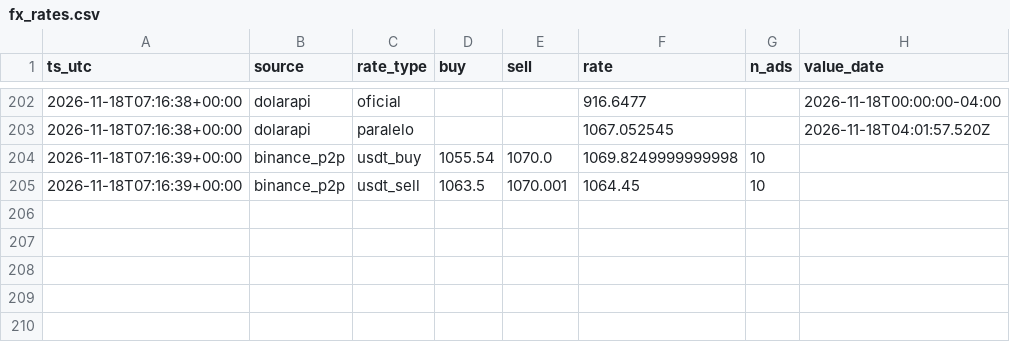
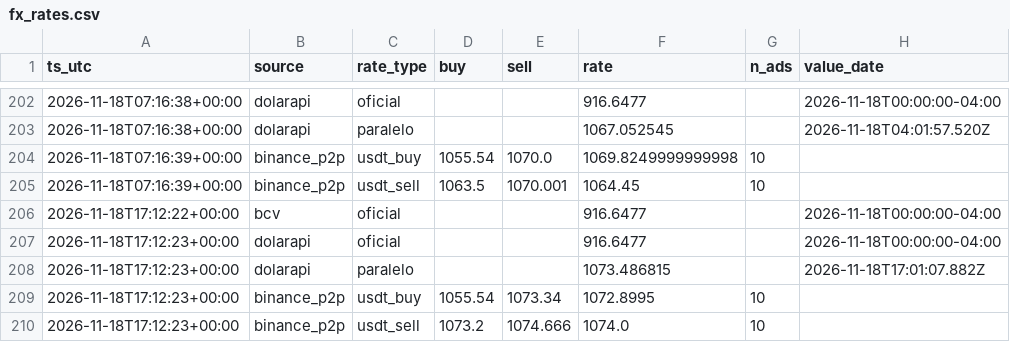
Before and after one commit to davidcedyei-glitch/Proyecto-de-Variacios-de-Tasas-y-Precios-en-Venezuela, a CSV file: data/raw/fx_rates.csv, drawn as a sheet; only a part is shown, gaps mark what is left out.

Commit message:
data: update 2026-11-18T17:12:24Z

```diff
--- a/data/raw/fx_rates.csv
+++ b/data/raw/fx_rates.csv
@@ -205 +205,6 @@ ts_utc,source,rate_type,buy,sell,rate,n_ads,value_date
 2026-11-18T07:16:39+00:00,binance_p2p,usdt_sell,1063.5,1070.001,1064.45,10,
+2026-11-18T17:12:22+00:00,bcv,oficial,,,916.6477,,2026-11-18T00:00:00-04:00
+2026-11-18T17:12:23+00:00,dolarapi,oficial,,,916.6477,,2026-11-18T00:00:00-04:00
+2026-11-18T17:12:23+00:00,dolarapi,paralelo,,,1073.486815,,2026-11-18T17:01:07.882Z
+2026-11-18T17:12:23+00:00,binance_p2p,usdt_buy,1055.54,1073.34,1072.8995,10,
+2026-11-18T17:12:23+00:00,binance_p2p,usdt_sell,1073.2,1074.666,1074.0,10,
```
Also changed, not shown: 1 other file.
